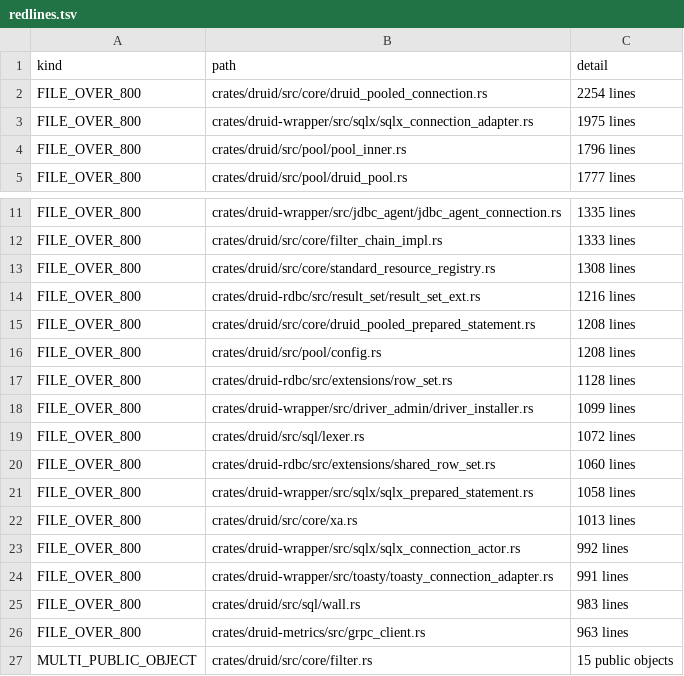
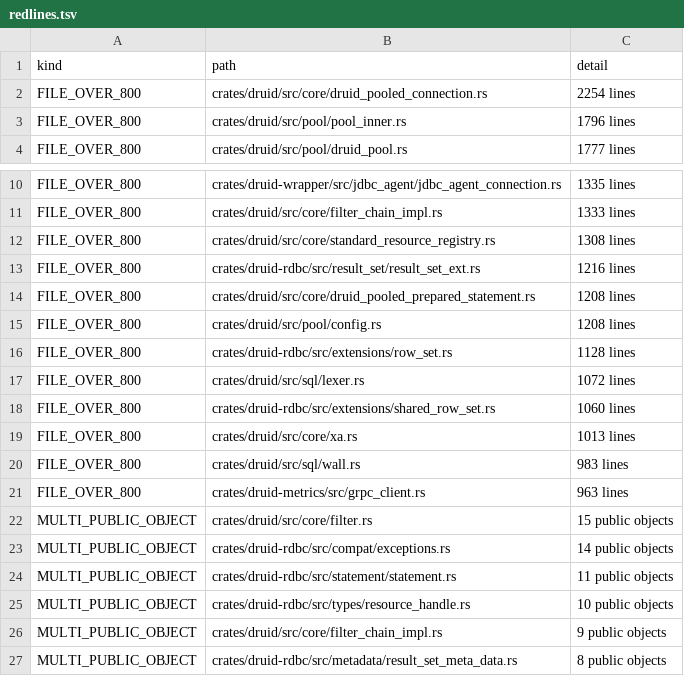
Before and after one commit to easy-4-rust/druid-rust, a TSV file: docs/migration/inventory/redlines.tsv, drawn as a sheet; only a part is shown, gaps mark what is left out; the shorter side is filled out with more unchanged rows; the diff names each change by its address in the sheet, - before the commit and + after, or states it on an @@ line.

Commit message:
docs(migration): record P6 B2 progress

```diff
--- a/docs/migration/inventory/redlines.tsv
+++ b/docs/migration/inventory/redlines.tsv
-row 3: FILE_OVER_800 | crates/druid-wrapper/src/sqlx/sqlx_connection_adapter.rs | 1975 lines
-row 18: FILE_OVER_800 | crates/druid-wrapper/src/driver_admin/driver_installer.rs | 1099 lines
-row 21: FILE_OVER_800 | crates/druid-wrapper/src/sqlx/sqlx_prepared_statement.rs | 1058 lines
-row 23: FILE_OVER_800 | crates/druid-wrapper/src/sqlx/sqlx_connection_actor.rs | 992 lines
-row 24: FILE_OVER_800 | crates/druid-wrapper/src/toasty/toasty_connection_adapter.rs | 991 lines
```
Also changed, not shown: 5 other files.
